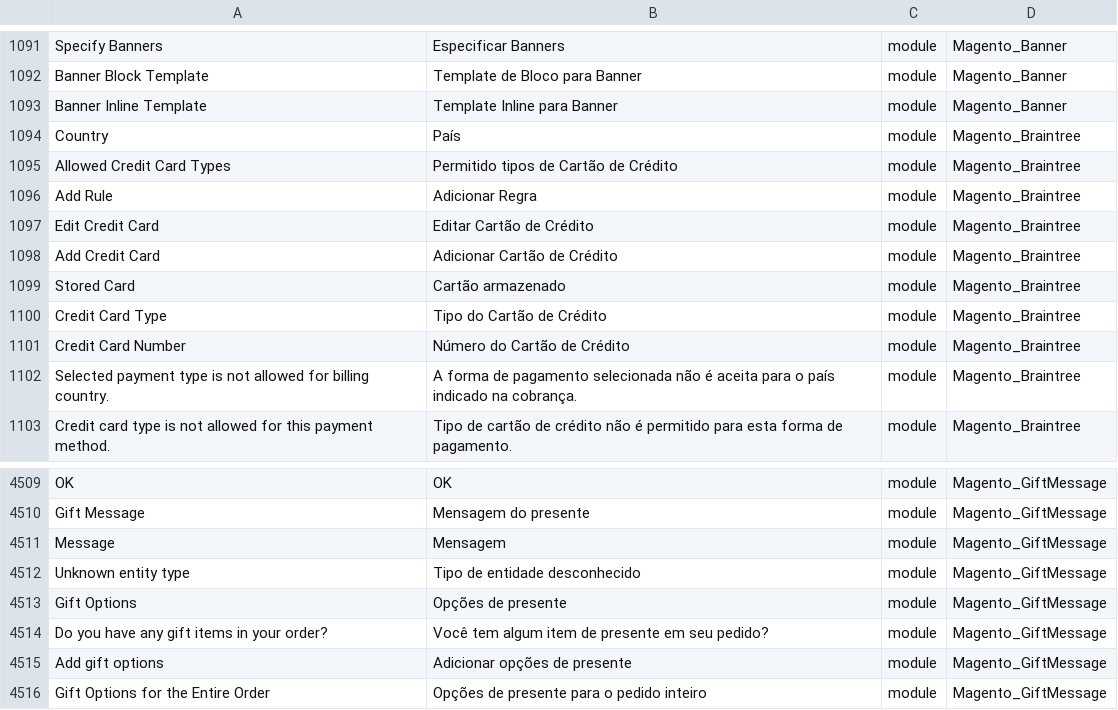
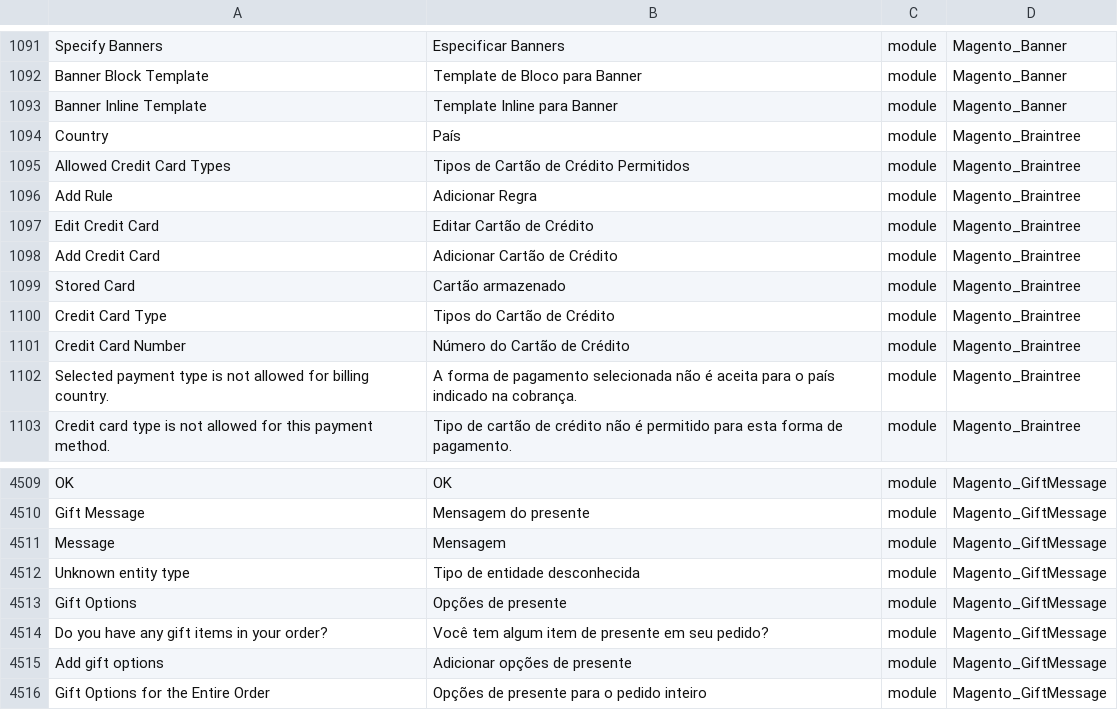
Before and after one commit to signativa/traducao_magento2_pt_br, a CSV file: pt_BR.csv, drawn as a sheet; only a part is shown, gaps mark what is left out; the diff names each change by its address in the sheet, - before the commit and + after, or states it on an @@ line.

Commit message:
Updating the translation

```diff
--- a/pt_BR.csv
+++ b/pt_BR.csv
-B1095: Permitido tipos de Cartão de Crédito
+B1095: Tipos de Cartão de Crédito Permitidos
-B1100: Tipo do Cartão de Crédito
+B1100: Tipos do Cartão de Crédito
-B4512: Tipo de entidade desconhecido
+B4512: Tipo de entidade desconhecida
```
